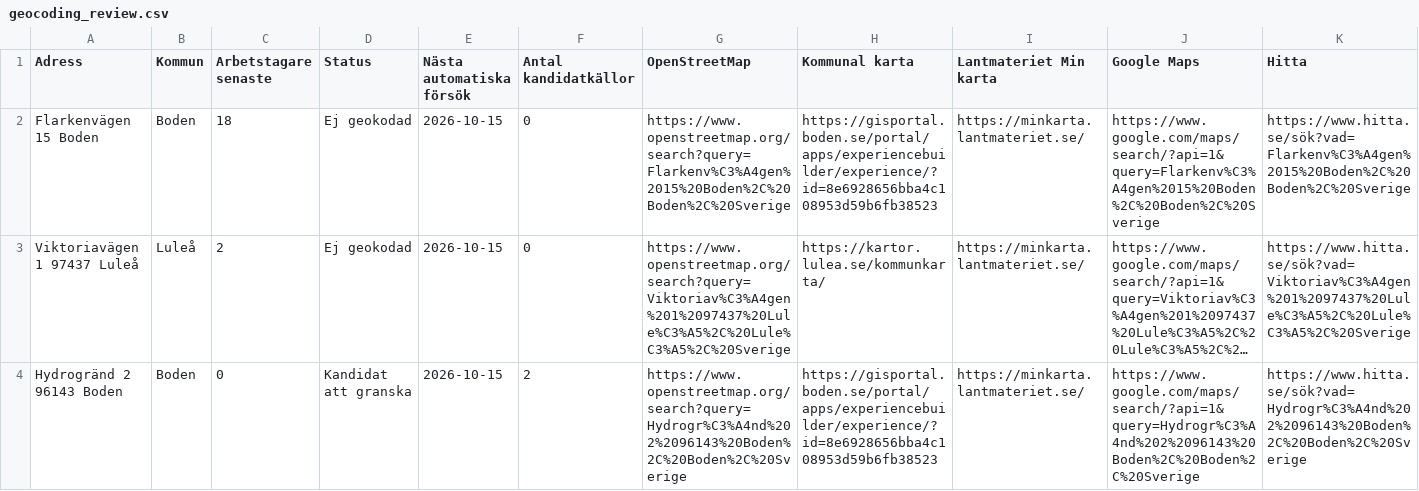
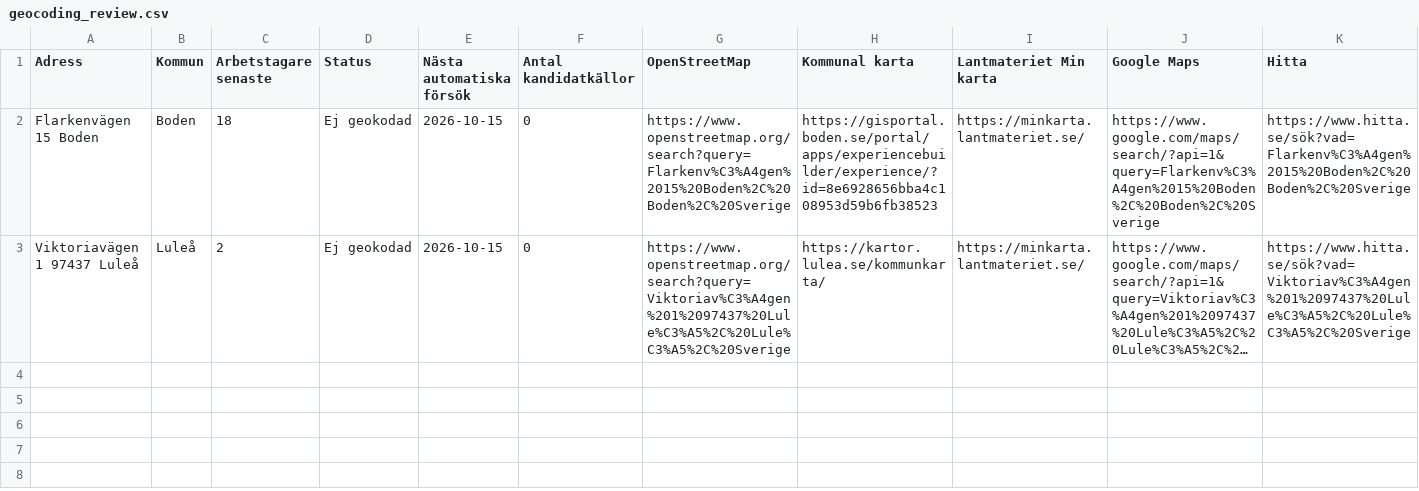
Before and after one commit to Lulea-statistik/Statistik-utstationering, a CSV file: data/geocoding_review.csv, drawn as a sheet; long unchanged cells end in …; the diff names each change by its address in the sheet, - before the commit and + after, or states it on an @@ line.

```diff
--- a/data/geocoding_review.csv
+++ b/data/geocoding_review.csv
-row 4: Hydrogränd 2 96143 Boden | Boden | 0 | Kandidat att granska | 2026-10-15 | 2 | https://www.openstreetmap.org/search?query=Hydrogr%C3%A4nd%202%2096143%20Boden%2C%20Boden%2C%20Sverige | https://gisportal.boden.se/portal/apps/experiencebuilder/experience/?id=8e6928656bba4c108953d59b6fb38523 | https://minkarta.lantmateriet.se/ | https://www.google.com/maps/search/?api=1&query=Hydrogr%C3%A4nd%202%2096143%20Boden%2C%20Boden%2C%20Sverige | https://www.hitta.se/sök?vad=Hydrogr%C3%A4nd%202%2096143%20Boden%2C%20Boden%2C%20Sverige
```
Also changed, not shown: data/geocoding_quality_review.csv, 1 other file.
